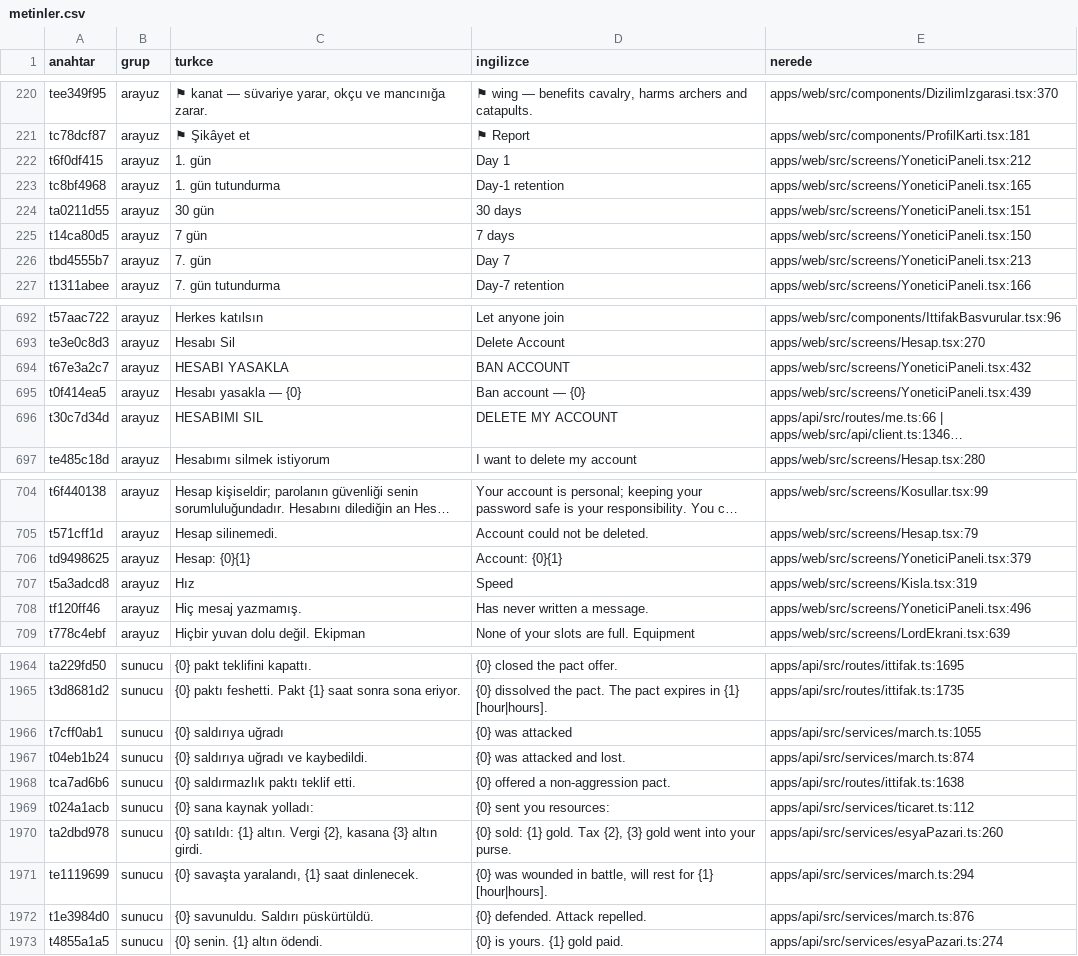
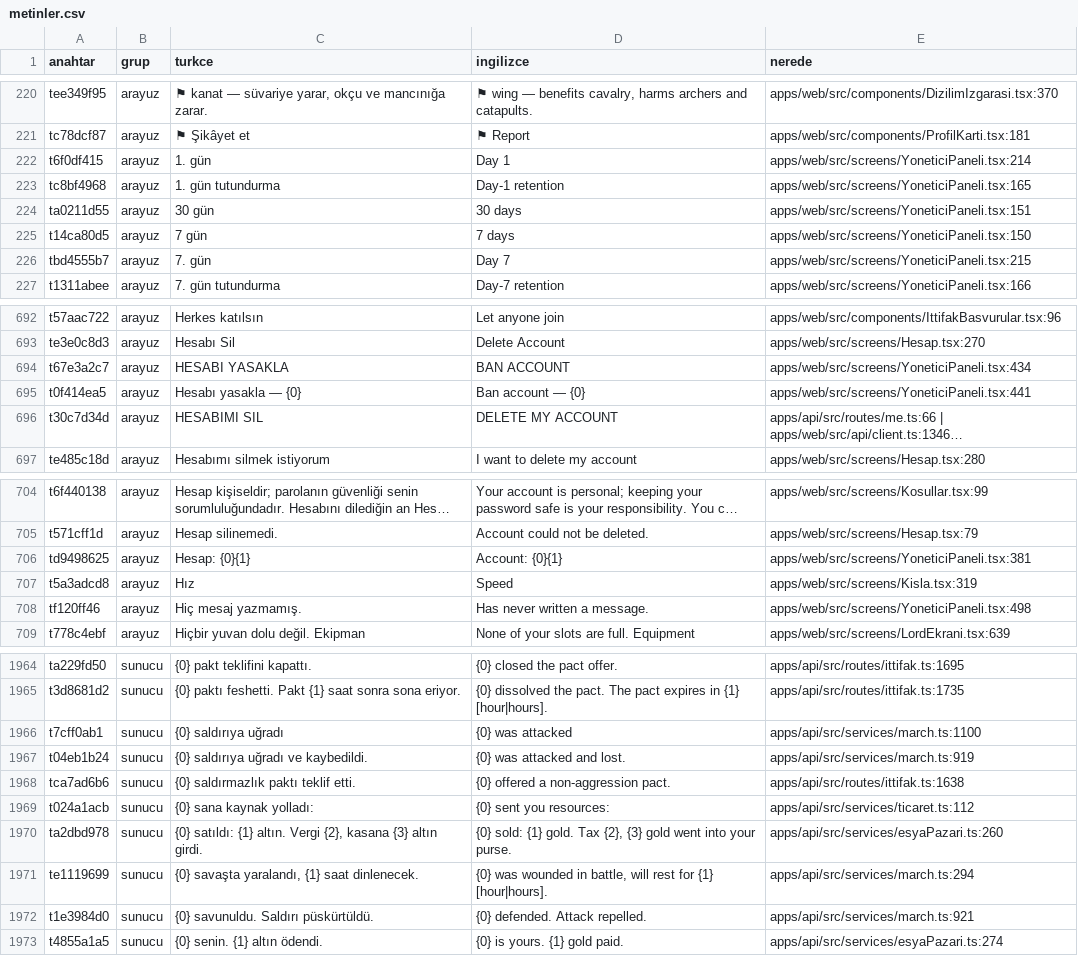
Before and after one commit to impasky/Testlord, a CSV file: ceviri/metinler.csv, drawn as a sheet; only a part is shown, gaps mark what is left out; long unchanged cells end in …; the diff covers the shown part only; the diff names each change by its address in the sheet, - before the commit and + after, or states it on an @@ line.

```diff
--- a/ceviri/metinler.csv
+++ b/ceviri/metinler.csv
-E222 (nerede): apps/web/src/screens/YoneticiPaneli.tsx:212
+E222 (nerede): apps/web/src/screens/YoneticiPaneli.tsx:214
-E226 (nerede): apps/web/src/screens/YoneticiPaneli.tsx:213
+E226 (nerede): apps/web/src/screens/YoneticiPaneli.tsx:215
-E694 (nerede): apps/web/src/screens/YoneticiPaneli.tsx:432
+E694 (nerede): apps/web/src/screens/YoneticiPaneli.tsx:434
-E695 (nerede): apps/web/src/screens/YoneticiPaneli.tsx:439
+E695 (nerede): apps/web/src/screens/YoneticiPaneli.tsx:441
-E706 (nerede): apps/web/src/screens/YoneticiPaneli.tsx:379
+E706 (nerede): apps/web/src/screens/YoneticiPaneli.tsx:381
-E708 (nerede): apps/web/src/screens/YoneticiPaneli.tsx:496
+E708 (nerede): apps/web/src/screens/YoneticiPaneli.tsx:498
-E1966 (nerede): apps/api/src/services/march.ts:1055
+E1966 (nerede): apps/api/src/services/march.ts:1100
-E1967 (nerede): apps/api/src/services/march.ts:874
+E1967 (nerede): apps/api/src/services/march.ts:919
-E1972 (nerede): apps/api/src/services/march.ts:876
+E1972 (nerede): apps/api/src/services/march.ts:921
```
Also changed, not shown: 66 edited cells elsewhere in this file, 10 other files.
